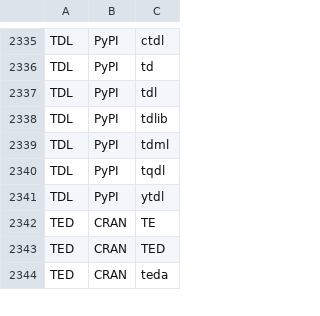
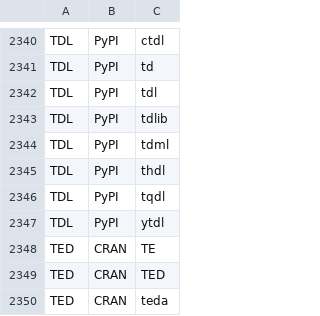
Before and after one commit to scRNA-tools/scRNA-tools, a TSV file: database/ignored.tsv, drawn as a sheet; only a part is shown, gaps mark what is left out; the diff covers the shown part only; the diff names each change by its address in the sheet, - before the commit and + after, or states it on an @@ line.

```diff
--- a/database/ignored.tsv
+++ b/database/ignored.tsv
+row 2345: TDL | PyPI | thdl
```
Also changed, not shown: 5 added rows elsewhere in this file.
